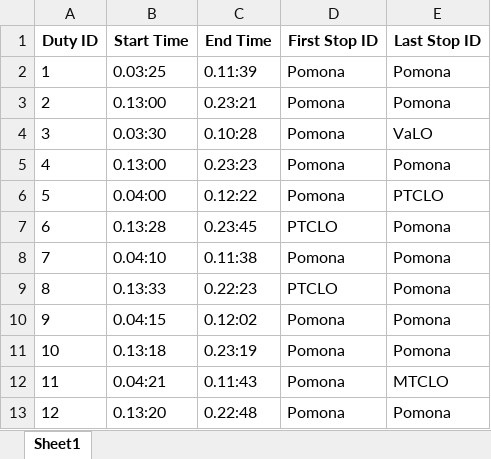
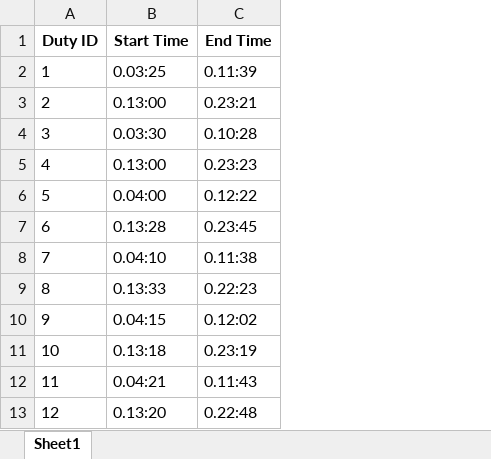
Before and after one commit to FelipeMorandini/cord_assignment, an Excel workbook: data/step1.xlsx, sheet Sheet1, drawn as a sheet; only a part is shown; values as stored, in another font and other column widths than the file's, no borders; the diff names each change by its address in the sheet, - before the commit and + after, or states it on an @@ line.

```diff
--- a/data/step1.xlsx (sheet Sheet1)
+++ b/data/step1.xlsx (sheet Sheet1)
-column D (First Stop ID), rows 2-13: Pomona | Pomona | Pomona | Pomona | Pomona | PTCLO | Pomona | PTCLO | Pomona | Pomona | Pomona | Pomona
-column E (Last Stop ID), rows 2-13: Pomona | Pomona | VaLO | Pomona | PTCLO | Pomona | Pomona | Pomona | Pomona | Pomona | MTCLO | Pomona
```
Also changed, not shown: data/step2.xlsx, data/step3.xlsx, 5 other files.
